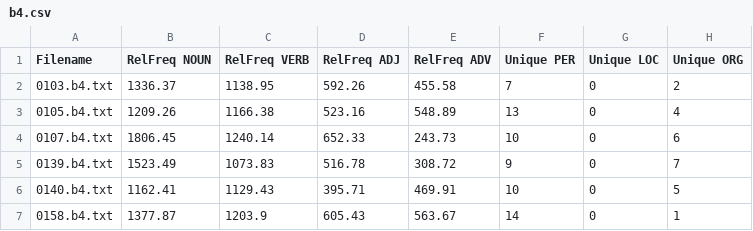
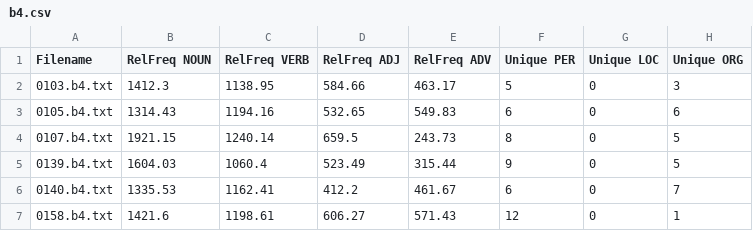
Before and after one commit to idajohannesen/cds-lang, a CSV file: assignments/assignment 1/output/b4.csv, drawn as a sheet; only a part is shown; the diff covers the shown part only.

```diff
--- a/assignments/assignment 1/output/b4.csv
+++ b/assignments/assignment 1/output/b4.csv
@@ -1,7 +1,7 @@
 Filename,RelFreq NOUN,RelFreq VERB,RelFreq ADJ,RelFreq ADV,Unique PER,Unique LOC,Unique ORG
-0103.b4.txt,1336.37,1138.95,592.26,455.58,7,0,2
-0105.b4.txt,1209.26,1166.38,523.16,548.89,13,0,4
-0107.b4.txt,1806.45,1240.14,652.33,243.73,10,0,6
-0139.b4.txt,1523.49,1073.83,516.78,308.72,9,0,7
-0140.b4.txt,1162.41,1129.43,395.71,469.91,10,0,5
-0158.b4.txt,1377.87,1203.9,605.43,563.67,14,0,1
+0103.b4.txt,1412.3,1138.95,584.66,463.17,5,0,3
+0105.b4.txt,1314.43,1194.16,532.65,549.83,6,0,6
+0107.b4.txt,1921.15,1240.14,659.5,243.73,8,0,5
+0139.b4.txt,1604.03,1060.4,523.49,315.44,9,0,5
+0140.b4.txt,1335.53,1162.41,412.2,461.67,6,0,7
+0158.b4.txt,1421.6,1198.61,606.27,571.43,12,0,1
```
Also changed, not shown: 112 edited cells elsewhere in this file, assignments/assignment 1/output/a3.csv, assignments/assignment 1/output/a4.csv, 13 other files.
